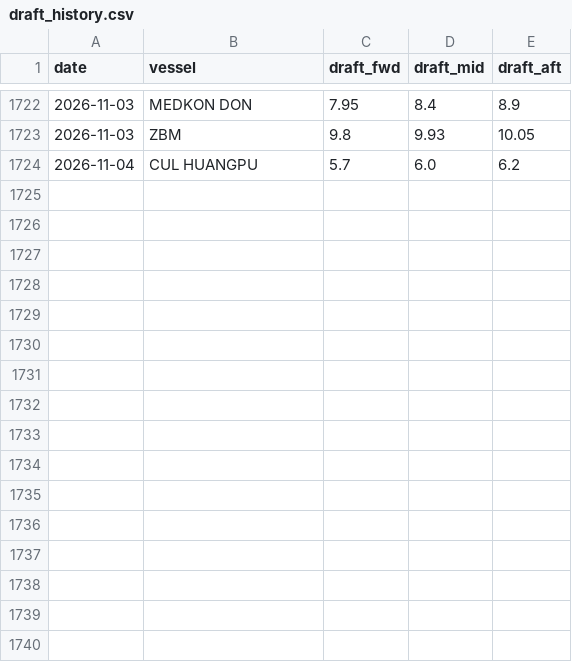
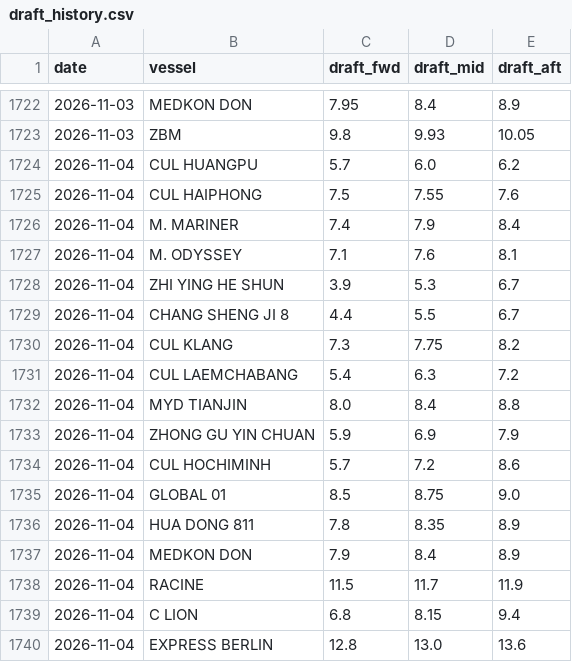
Before and after one commit to LeahLiuL/Claw-Report, a CSV file: rob_data/draft_history.csv, drawn as a sheet; only a part is shown, gaps mark what is left out.

```diff
--- a/rob_data/draft_history.csv
+++ b/rob_data/draft_history.csv
@@ -1724 +1724,17 @@ date,vessel,draft_fwd,draft_mid,draft_aft
 2026-11-04,CUL HUANGPU,5.7,6.0,6.2
+2026-11-04,CUL HAIPHONG,7.5,7.55,7.6
+2026-11-04,M. MARINER,7.4,7.9,8.4
+2026-11-04,M. ODYSSEY,7.1,7.6,8.1
+2026-11-04,ZHI YING HE SHUN,3.9,5.3,6.7
+2026-11-04,CHANG SHENG JI 8,4.4,5.5,6.7
+2026-11-04,CUL KLANG,7.3,7.75,8.2
+2026-11-04,CUL LAEMCHABANG,5.4,6.3,7.2
+2026-11-04,MYD TIANJIN,8.0,8.4,8.8
+2026-11-04,ZHONG GU YIN CHUAN,5.9,6.9,7.9
+2026-11-04,CUL HOCHIMINH,5.7,7.2,8.6
+2026-11-04,GLOBAL 01,8.5,8.75,9.0
+2026-11-04,HUA DONG 811,7.8,8.35,8.9
+2026-11-04,MEDKON DON,7.9,8.4,8.9
+2026-11-04,RACINE,11.5,11.7,11.9
+2026-11-04,C LION,6.8,8.15,9.4
+2026-11-04,EXPRESS BERLIN,12.8,13.0,13.6
```
Also changed, not shown: rob_data/rob_history.csv, 4 other files.
